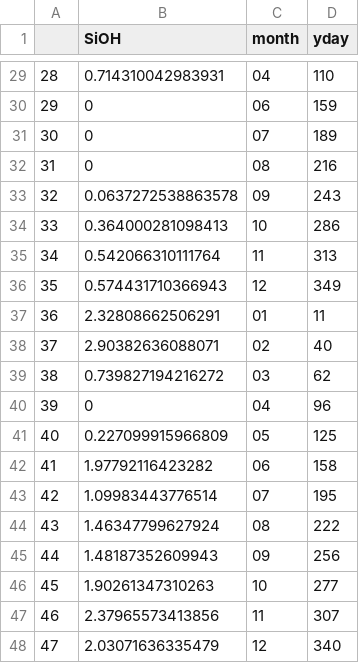
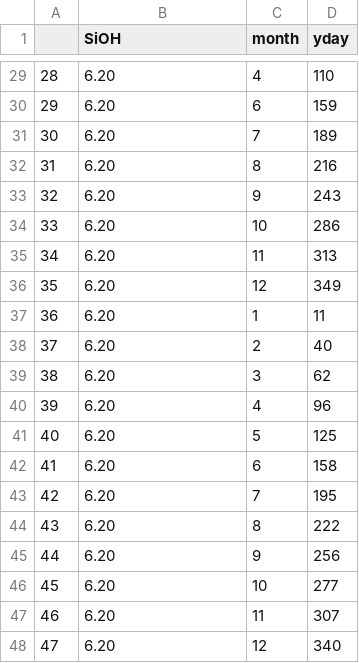
Before and after one commit to ben1post/BennyPhD, a CSV file: PhytoMFTM/Forcing/SiOH_R1.csv, drawn as a sheet; only a part is shown, gaps mark what is left out; the diff covers the shown part only.

```diff
--- a/PhytoMFTM/Forcing/SiOH_R1.csv
+++ b/PhytoMFTM/Forcing/SiOH_R1.csv
@@ -29,20 +29,20 @@
-"28",0.714310042983931,"04",110
-"29",0,"06",159
-"30",0,"07",189
-"31",0,"08",216
-"32",0.0637272538863578,"09",243
-"33",0.364000281098413,"10",286
-"34",0.542066310111764,"11",313
-"35",0.574431710366943,"12",349
-"36",2.32808662506291,"01",11
-"37",2.90382636088071,"02",40
-"38",0.739827194216272,"03",62
-"39",0,"04",96
-"40",0.227099915966809,"05",125
-"41",1.97792116423282,"06",158
-"42",1.09983443776514,"07",195
-"43",1.46347799627924,"08",222
-"44",1.48187352609943,"09",256
-"45",1.90261347310263,"10",277
-"46",2.37965573413856,"11",307
-"47",2.03071636335479,"12",340
+28,6.20,4,110
+29,6.20,6,159
+30,6.20,7,189
+31,6.20,8,216
+32,6.20,9,243
+33,6.20,10,286
+34,6.20,11,313
+35,6.20,12,349
+36,6.20,1,11
+37,6.20,2,40
+38,6.20,3,62
+39,6.20,4,96
+40,6.20,5,125
+41,6.20,6,158
+42,6.20,7,195
+43,6.20,8,222
+44,6.20,9,256
+45,6.20,10,277
+46,6.20,11,307
+47,6.20,12,340
```
Also changed, not shown: 67 edited cells elsewhere in this file, PhytoMFTM/Forcing/MLD2015_R1.csv, PhytoMFTM/Forcing/NO2NO3_R1.csv, 19 other files.
